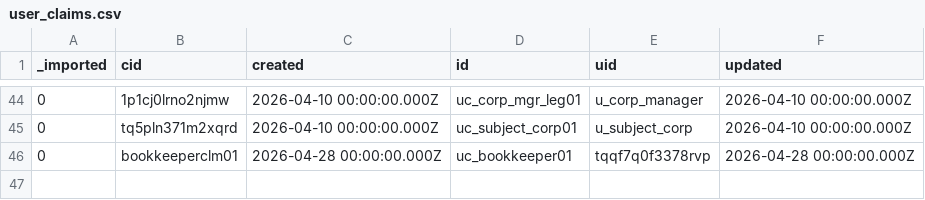
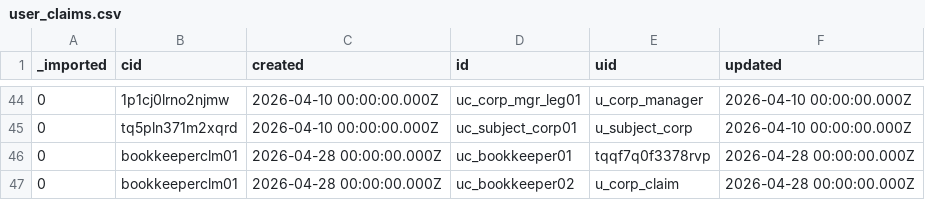
Before and after one commit to stamler/tybalt_turbo, a CSV file: app/test_seed_data/data/user_claims.csv, drawn as a sheet; only a part is shown, gaps mark what is left out; the diff names each change by its address in the sheet, - before the commit and + after, or states it on an @@ line.

```diff
--- a/app/test_seed_data/data/user_claims.csv
+++ b/app/test_seed_data/data/user_claims.csv
+row 47: 0 | bookkeeperclm01 | 2026-04-28 00:00:00.000Z | uc_bookkeeper02 | u_corp_claim | 2026-04-28 00:00:00.000Z
```
Also changed, not shown: app/test_seed_data/data/purchase_orders.csv, 2 other files.
